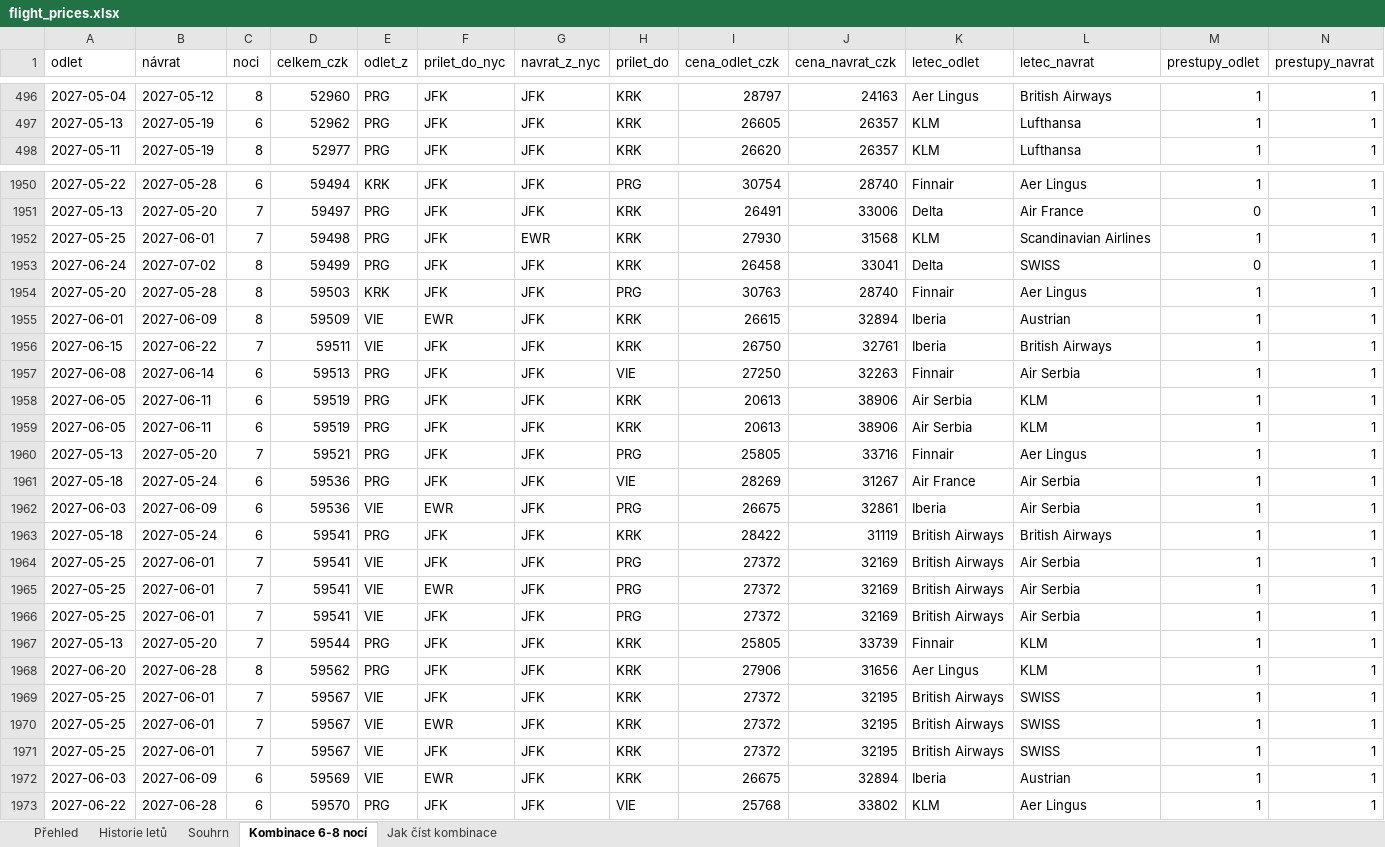
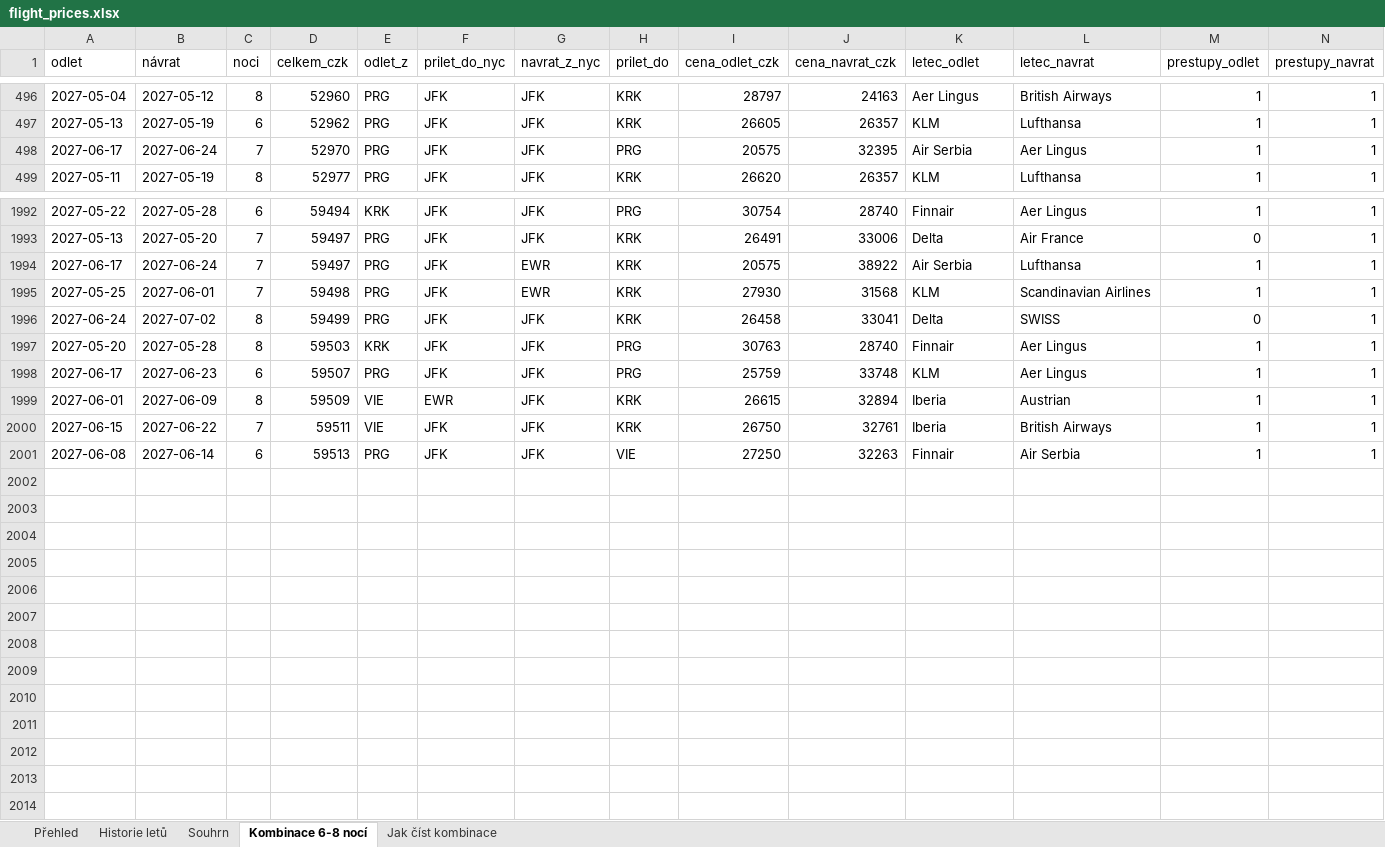
Before and after one commit to UM-26/flight-price-agent, an Excel workbook: data/flight_prices.xlsx, sheet Kombinace 6-8 nocí, drawn as a sheet; only a part is shown, gaps mark what is left out; values as stored, in another font and other column widths than the file's, no borders; removed rows and columns are numbered as before the commit, all else as after; rows hold the shown columns only; the diff covers the shown part only; the diff names each change by its address in the sheet, - before the commit and + after, or states it on an @@ line.

```diff
--- a/data/flight_prices.xlsx (sheet Kombinace 6-8 nocí)
+++ b/data/flight_prices.xlsx (sheet Kombinace 6-8 nocí)
+row 498: 2027-06-17 | 2027-06-24 | 7 | 52970 | PRG | JFK | JFK | PRG | 20575 | 32395 | Air Serbia | Aer Lingus | 1 | 1
+row 1994: 2027-06-17 | 2027-06-24 | 7 | 59497 | PRG | JFK | EWR | KRK | 20575 | 38922 | Air Serbia | Lufthansa | 1 | 1
+row 1998: 2027-06-17 | 2027-06-23 | 6 | 59507 | PRG | JFK | JFK | PRG | 25759 | 33748 | KLM | Aer Lingus | 1 | 1
-row 1958: 2027-06-05 | 2027-06-11 | 6 | 59519 | PRG | JFK | JFK | KRK | 20613 | 38906 | Air Serbia | KLM | 1 | 1
-row 1959: 2027-06-05 | 2027-06-11 | 6 | 59519 | PRG | JFK | JFK | KRK | 20613 | 38906 | Air Serbia | KLM | 1 | 1
-row 1960: 2027-05-13 | 2027-05-20 | 7 | 59521 | PRG | JFK | JFK | PRG | 25805 | 33716 | Finnair | Aer Lingus | 1 | 1
-row 1961: 2027-05-18 | 2027-05-24 | 6 | 59536 | PRG | JFK | JFK | VIE | 28269 | 31267 | Air France | Air Serbia | 1 | 1
-row 1962: 2027-06-03 | 2027-06-09 | 6 | 59536 | VIE | EWR | JFK | PRG | 26675 | 32861 | Iberia | Air Serbia | 1 | 1
-row 1963: 2027-05-18 | 2027-05-24 | 6 | 59541 | PRG | JFK | JFK | KRK | 28422 | 31119 | British Airways | British Airways | 1 | 1
-row 1964: 2027-05-25 | 2027-06-01 | 7 | 59541 | VIE | JFK | JFK | PRG | 27372 | 32169 | British Airways | Air Serbia | 1 | 1
-row 1965: 2027-05-25 | 2027-06-01 | 7 | 59541 | VIE | EWR | JFK | PRG | 27372 | 32169 | British Airways | Air Serbia | 1 | 1
-row 1966: 2027-05-25 | 2027-06-01 | 7 | 59541 | VIE | JFK | JFK | PRG | 27372 | 32169 | British Airways | Air Serbia | 1 | 1
-row 1967: 2027-05-13 | 2027-05-20 | 7 | 59544 | PRG | JFK | JFK | KRK | 25805 | 33739 | Finnair | KLM | 1 | 1
-row 1968: 2027-06-20 | 2027-06-28 | 8 | 59562 | PRG | JFK | JFK | KRK | 27906 | 31656 | Aer Lingus | KLM | 1 | 1
-row 1969: 2027-05-25 | 2027-06-01 | 7 | 59567 | VIE | JFK | JFK | KRK | 27372 | 32195 | British Airways | SWISS | 1 | 1
-row 1970: 2027-05-25 | 2027-06-01 | 7 | 59567 | VIE | EWR | JFK | KRK | 27372 | 32195 | British Airways | SWISS | 1 | 1
-row 1971: 2027-05-25 | 2027-06-01 | 7 | 59567 | VIE | JFK | JFK | KRK | 27372 | 32195 | British Airways | SWISS | 1 | 1
-row 1972: 2027-06-03 | 2027-06-09 | 6 | 59569 | VIE | EWR | JFK | KRK | 26675 | 32894 | Iberia | Austrian | 1 | 1
-row 1973: 2027-06-22 | 2027-06-28 | 6 | 59570 | PRG | JFK | JFK | VIE | 25768 | 33802 | KLM | Aer Lingus | 1 | 1
```
Also changed, not shown: 41 added rows and 28 removed rows elsewhere in this sheet, sheet Historie letů, sheet Souhrn, 2 other files.
